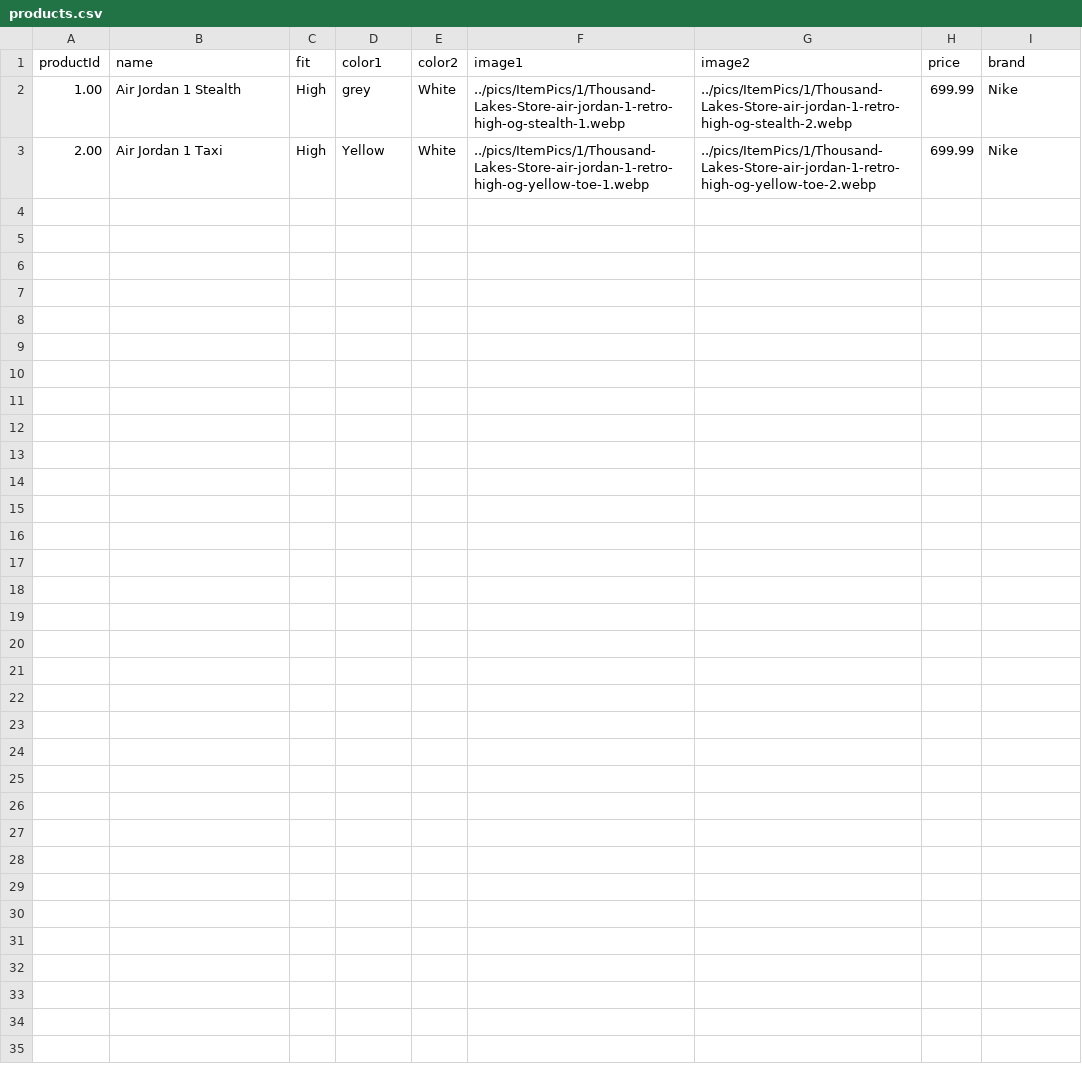
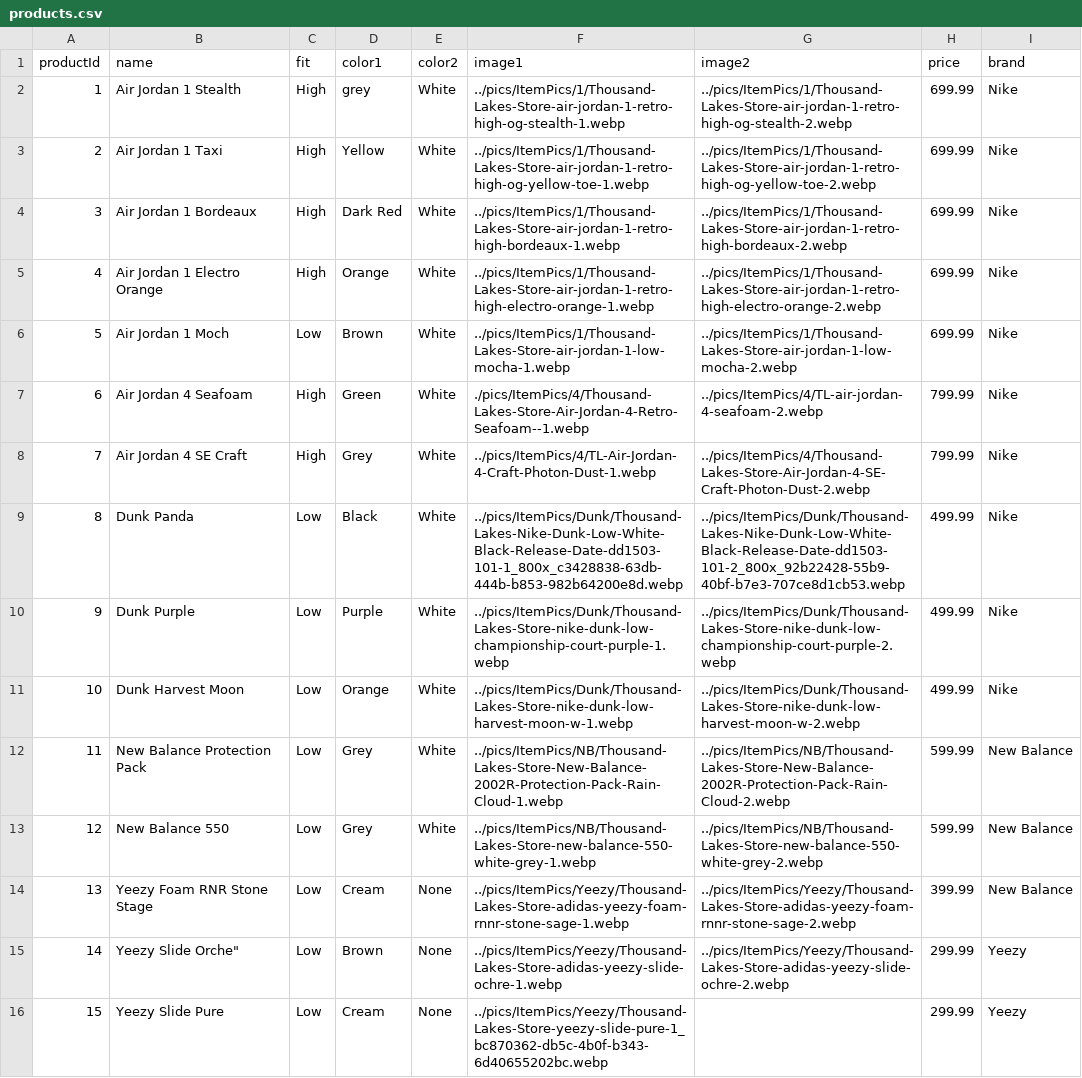
Before and after one commit to EyalArk/group23, a CSV file: express_server/content/products.csv, drawn as a sheet.

Commit message:
after server!

```diff
--- a/express_server/content/products.csv
+++ b/express_server/content/products.csv
@@ -1,3 +1,16 @@
 productId,name,fit,color1,color2,image1,image2,price,brand
-1.00,Air Jordan 1 Stealth,High,grey,White,../pics/ItemPics/1/Thousand-Lakes-Store-air-jordan-1-retro-high-og-stealth-1.webp,../pics/ItemPics/1/Thousand-Lakes-Store-air-jordan-1-retro-high-og-stealth-2.webp,699.99,Nike
-2.00,Air Jordan 1 Taxi,High,Yellow,White,../pics/ItemPics/1/Thousand-Lakes-Store-air-jordan-1-retro-high-og-yellow-toe-1.webp,../pics/ItemPics/1/Thousand-Lakes-Store-air-jordan-1-retro-high-og-yellow-toe-2.webp,699.99,Nike
+1,Air Jordan 1 Stealth,High,grey,White,../pics/ItemPics/1/Thousand-Lakes-Store-air-jordan-1-retro-high-og-stealth-1.webp,../pics/ItemPics/1/Thousand-Lakes-Store-air-jordan-1-retro-high-og-stealth-2.webp,699.99,Nike
+2,Air Jordan 1 Taxi,High,Yellow,White,../pics/ItemPics/1/Thousand-Lakes-Store-air-jordan-1-retro-high-og-yellow-toe-1.webp,../pics/ItemPics/1/Thousand-Lakes-Store-air-jordan-1-retro-high-og-yellow-toe-2.webp,699.99,Nike
+3,Air Jordan 1 Bordeaux,High,Dark Red,White,../pics/ItemPics/1/Thousand-Lakes-Store-air-jordan-1-retro-high-bordeaux-1.webp,../pics/ItemPics/1/Thousand-Lakes-Store-air-jordan-1-retro-high-bordeaux-2.webp,699.99,Nike
+4,Air Jordan 1 Electro Orange,High,Orange,White,../pics/ItemPics/1/Thousand-Lakes-Store-air-jordan-1-retro-high-electro-orange-1.webp,../pics/ItemPics/1/Thousand-Lakes-Store-air-jordan-1-retro-high-electro-orange-2.webp,699.99,Nike
+5,Air Jordan 1 Moch,Low,Brown,White,../pics/ItemPics/1/Thousand-Lakes-Store-air-jordan-1-low-mocha-1.webp,../pics/ItemPics/1/Thousand-Lakes-Store-air-jordan-1-low-mocha-2.webp,699.99,Nike
+6,Air Jordan 4 Seafoam,High,Green,White,./pics/ItemPics/4/Thousand-Lakes-Store-Air-Jordan-4-Retro-Seafoam--1.webp,../pics/ItemPics/4/TL-air-jordan-4-seafoam-2.webp,799.99,Nike
+7,Air Jordan 4 SE Craft,High,Grey,White,../pics/ItemPics/4/TL-Air-Jordan-4-Craft-Photon-Dust-1.webp,../pics/ItemPics/4/Thousand-Lakes-Store-Air-Jordan-4-SE-Craft-Photon-Dust-2.webp,799.99,Nike
+8,Dunk Panda,Low,Black,White,../pics/ItemPics/Dunk/Thousand-Lakes-Nike-Dunk-Low-White-Black-Release-Date-dd1503-101-1_800x_c3428838-63db-444b-b853-982b64200e8d.webp,../pics/ItemPics/Dunk/Thousand-Lakes-Nike-Dunk-Low-White-Black-Release-Date-dd1503-101-2_800x_92b22428-55b9-40bf-b7e3-707ce8d1cb53.webp,499.99,Nike
+9,Dunk Purple,Low,Purple,White,../pics/ItemPics/Dunk/Thousand-Lakes-Store-nike-dunk-low-championship-court-purple-1.webp,../pics/ItemPics/Dunk/Thousand-Lakes-Store-nike-dunk-low-championship-court-purple-2.webp,499.99,Nike
+10,Dunk Harvest Moon,Low,Orange,White,../pics/ItemPics/Dunk/Thousand-Lakes-Store-nike-dunk-low-harvest-moon-w-1.webp,../pics/ItemPics/Dunk/Thousand-Lakes-Store-nike-dunk-low-harvest-moon-w-2.webp,499.99,Nike
+11,New Balance Protection Pack,Low,Grey,White,../pics/ItemPics/NB/Thousand-Lakes-Store-New-Balance-2002R-Protection-Pack-Rain-Cloud-1.webp,../pics/ItemPics/NB/Thousand-Lakes-Store-New-Balance-2002R-Protection-Pack-Rain-Cloud-2.webp,599.99,New Balance
+12,New Balance 550,Low,Grey,White,../pics/ItemPics/NB/Thousand-Lakes-Store-new-balance-550-white-grey-1.webp,../pics/ItemPics/NB/Thousand-Lakes-Store-new-balance-550-white-grey-2.webp,599.99,New Balance
+13,Yeezy Foam RNR Stone Stage,Low,Cream,None,../pics/ItemPics/Yeezy/Thousand-Lakes-Store-adidas-yeezy-foam-rnnr-stone-sage-1.webp,../pics/ItemPics/Yeezy/Thousand-Lakes-Store-adidas-yeezy-foam-rnnr-stone-sage-2.webp,399.99,New Balance
+14,"Yeezy Slide Orche""",Low,Brown,None,../pics/ItemPics/Yeezy/Thousand-Lakes-Store-adidas-yeezy-slide-ochre-1.webp,../pics/ItemPics/Yeezy/Thousand-Lakes-Store-adidas-yeezy-slide-ochre-2.webp,299.99,Yeezy
+15,Yeezy Slide Pure,Low,Cream,None,../pics/ItemPics/Yeezy/Thousand-Lakes-Store-yeezy-slide-pure-1_bc870362-db5c-4b0f-b343-6d40655202bc.webp,,299.99,Yeezy
```
Also changed, not shown: express_server/content/users.csv, 8 other files.
